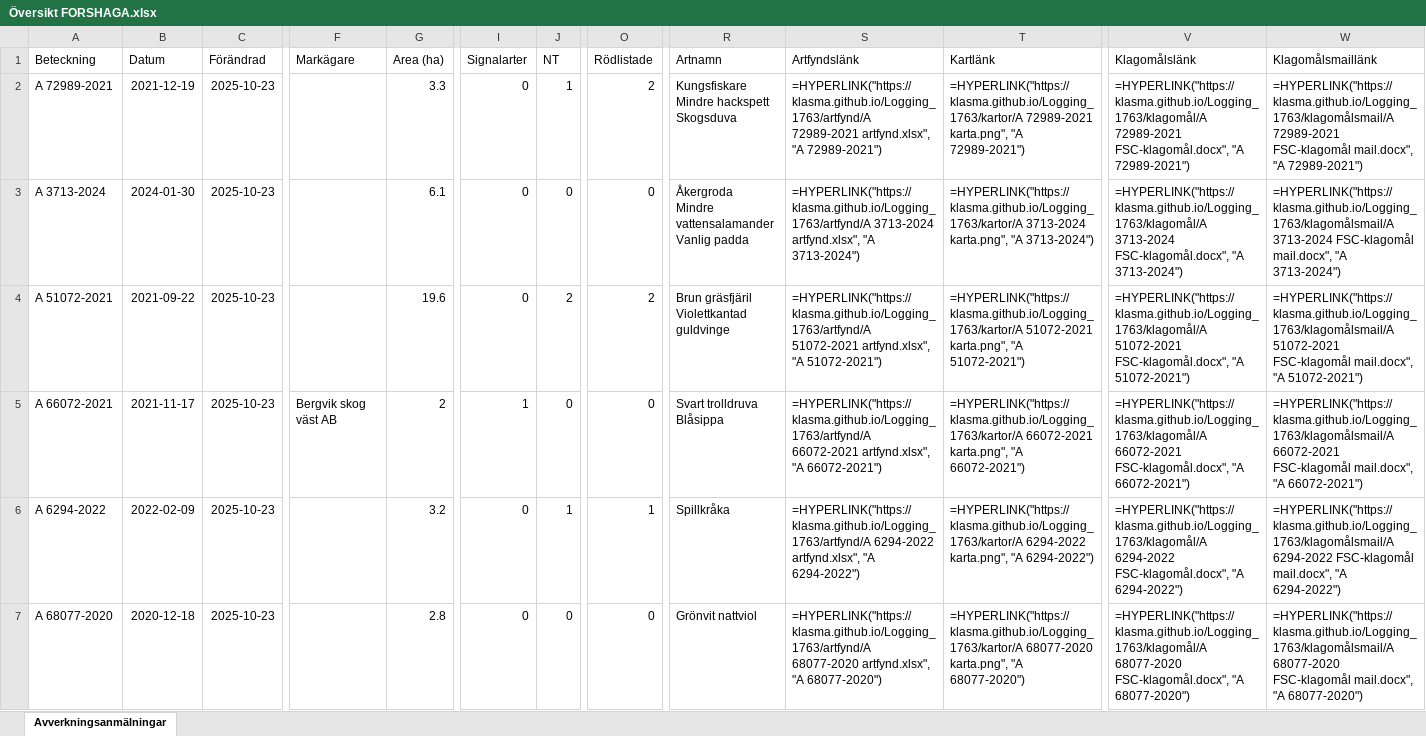
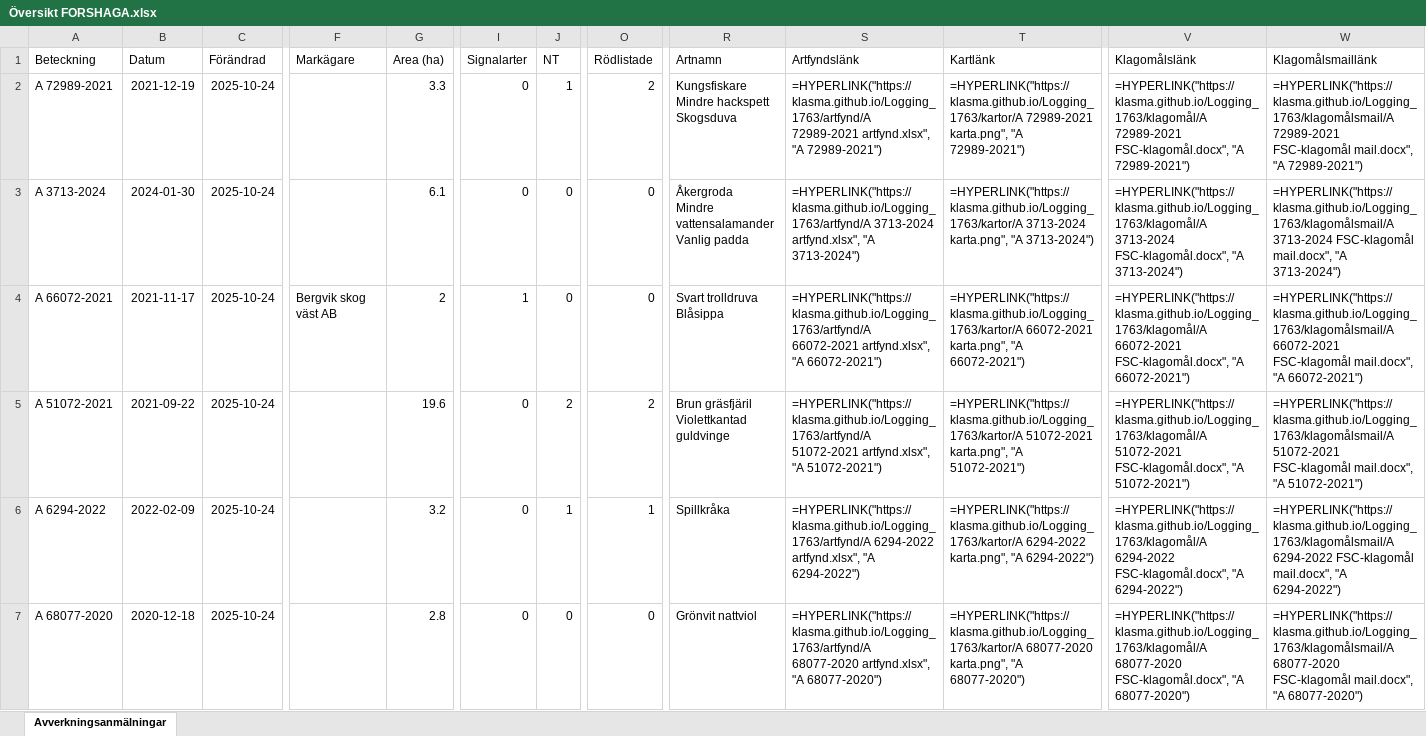
Before and after one commit to klasma/Logging_1763, an Excel workbook: Översikt FORSHAGA.xlsx, sheet Avverkningsanmälningar, drawn as a sheet; only a part is shown, gaps mark what is left out; values as stored, in another font and other column widths than the file's, no borders; formulas without a stored value are shown as written; ↵ is a line break in a cell; the diff covers the shown part only; the diff names each change by its address in the sheet, - before the commit and + after, or states it on an @@ line.

```diff
--- a/Översikt FORSHAGA.xlsx (sheet Avverkningsanmälningar)
+++ b/Översikt FORSHAGA.xlsx (sheet Avverkningsanmälningar)
-C2:C7 (Förändrad): 2025-10-23
+C2:C7 (Förändrad): 2025-10-24
-A4 (Beteckning): A 51072-2021
+A4 (Beteckning): A 66072-2021
-B4 (Datum): 2021-09-22
+B4 (Datum): 2021-11-17
-F4 (Markägare): (empty)
+F4 (Markägare): Bergvik skog väst AB
-G4 (Area (ha)): 19.6
+G4 (Area (ha)): 2
-I4 (Signalarter): 0
+I4 (Signalarter): 1
-J4 (NT): 2
+J4 (NT): 0
-O4 (Rödlistade): 2
+O4 (Rödlistade): 0
-R4 (Artnamn): Brun gräsfjäril ↵ Violettkantad guldvinge
+R4 (Artnamn): Svart trolldruva ↵ Blåsippa
-S4 (Artfyndslänk): =HYPERLINK("https://klasma.github.io/Logging_1763/artfynd/A 51072-2021 artfynd.xlsx", "A 51072-2021")
+S4 (Artfyndslänk): =HYPERLINK("https://klasma.github.io/Logging_1763/artfynd/A 66072-2021 artfynd.xlsx", "A 66072-2021")
-T4 (Kartlänk): =HYPERLINK("https://klasma.github.io/Logging_1763/kartor/A 51072-2021 karta.png", "A 51072-2021")
+T4 (Kartlänk): =HYPERLINK("https://klasma.github.io/Logging_1763/kartor/A 66072-2021 karta.png", "A 66072-2021")
-V4 (Klagomålslänk): =HYPERLINK("https://klasma.github.io/Logging_1763/klagomål/A 51072-2021 FSC-klagomål.docx", "A 51072-2021")
+V4 (Klagomålslänk): =HYPERLINK("https://klasma.github.io/Logging_1763/klagomål/A 66072-2021 FSC-klagomål.docx", "A 66072-2021")
-W4 (Klagomålsmaillänk): =HYPERLINK("https://klasma.github.io/Logging_1763/klagomålsmail/A 51072-2021 FSC-klagomål mail.docx", "A 51072-2021")
+W4 (Klagomålsmaillänk): =HYPERLINK("https://klasma.github.io/Logging_1763/klagomålsmail/A 66072-2021 FSC-klagomål mail.docx", "A 66072-2021")
-A5 (Beteckning): A 66072-2021
+A5 (Beteckning): A 51072-2021
-B5 (Datum): 2021-11-17
+B5 (Datum): 2021-09-22
-F5 (Markägare): Bergvik skog väst AB
+F5 (Markägare): (empty)
-G5 (Area (ha)): 2
+G5 (Area (ha)): 19.6
-I5 (Signalarter): 1
+I5 (Signalarter): 0
-J5 (NT): 0
+J5 (NT): 2
-O5 (Rödlistade): 0
+O5 (Rödlistade): 2
-R5 (Artnamn): Svart trolldruva ↵ Blåsippa
+R5 (Artnamn): Brun gräsfjäril ↵ Violettkantad guldvinge
-S5 (Artfyndslänk): =HYPERLINK("https://klasma.github.io/Logging_1763/artfynd/A 66072-2021 artfynd.xlsx", "A 66072-2021")
+S5 (Artfyndslänk): =HYPERLINK("https://klasma.github.io/Logging_1763/artfynd/A 51072-2021 artfynd.xlsx", "A 51072-2021")
-T5 (Kartlänk): =HYPERLINK("https://klasma.github.io/Logging_1763/kartor/A 66072-2021 karta.png", "A 66072-2021")
+T5 (Kartlänk): =HYPERLINK("https://klasma.github.io/Logging_1763/kartor/A 51072-2021 karta.png", "A 51072-2021")
-V5 (Klagomålslänk): =HYPERLINK("https://klasma.github.io/Logging_1763/klagomål/A 66072-2021 FSC-klagomål.docx", "A 66072-2021")
+V5 (Klagomålslänk): =HYPERLINK("https://klasma.github.io/Logging_1763/klagomål/A 51072-2021 FSC-klagomål.docx", "A 51072-2021")
-W5 (Klagomålsmaillänk): =HYPERLINK("https://klasma.github.io/Logging_1763/klagomålsmail/A 66072-2021 FSC-klagomål mail.docx", "A 66072-2021")
+W5 (Klagomålsmaillänk): =HYPERLINK("https://klasma.github.io/Logging_1763/klagomålsmail/A 51072-2021 FSC-klagomål mail.docx", "A 51072-2021")
```
Also changed, not shown: 1087 edited cells elsewhere in this sheet, artfynd/A 14114-2022 artfynd.xlsx, artfynd/A 35334-2024 artfynd.xlsx, 57 other files.
